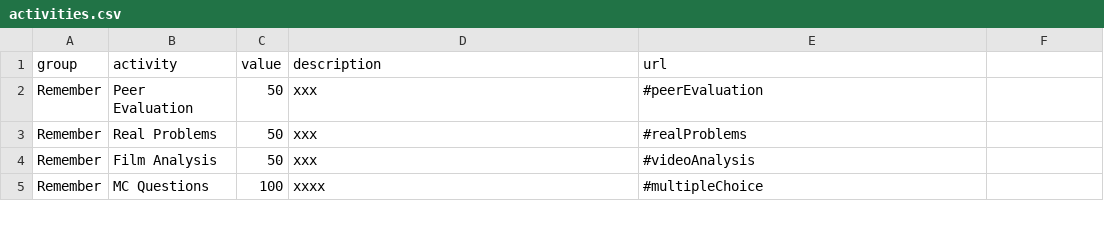
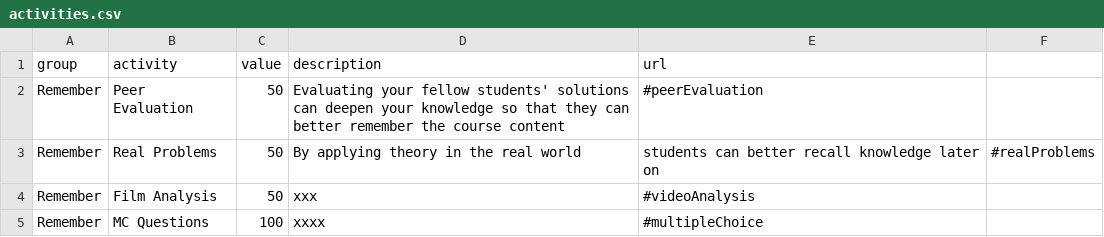
Before and after one commit to Lea1216/d3, a CSV file: activities.csv, drawn as a sheet; only a part is shown.

Commit message:
Update activities.csv

```diff
--- a/activities.csv
+++ b/activities.csv
@@ -1,4 +1,4 @@
 group,activity,value,description,url
-Remember,Peer Evaluation,50,xxx,"#peerEvaluation"
-Remember,Real Problems,50,xxx,"#realProblems"
+Remember,Peer Evaluation,50,Evaluating your fellow students' solutions can deepen your knowledge so that they can better remember the course content,"#peerEvaluation"
+Remember,Real Problems,50,By applying theory in the real world, students can better recall knowledge later on ,"#realProblems"
 Remember,Film Analysis,50,xxx,"#videoAnalysis"
```
